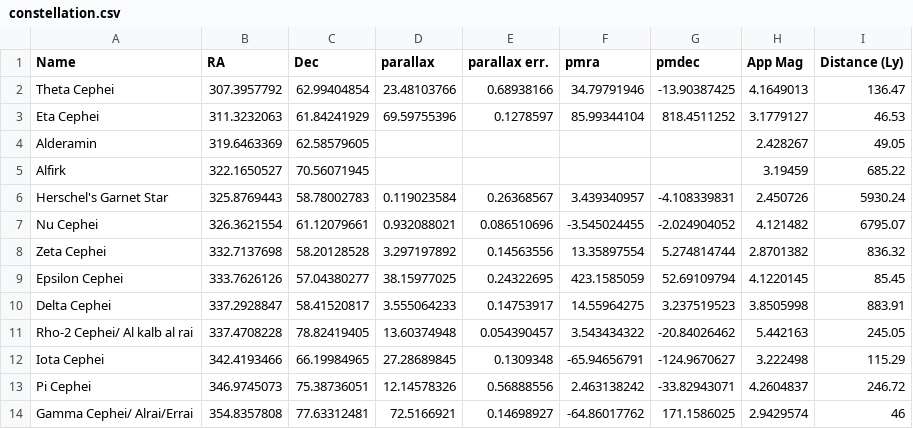
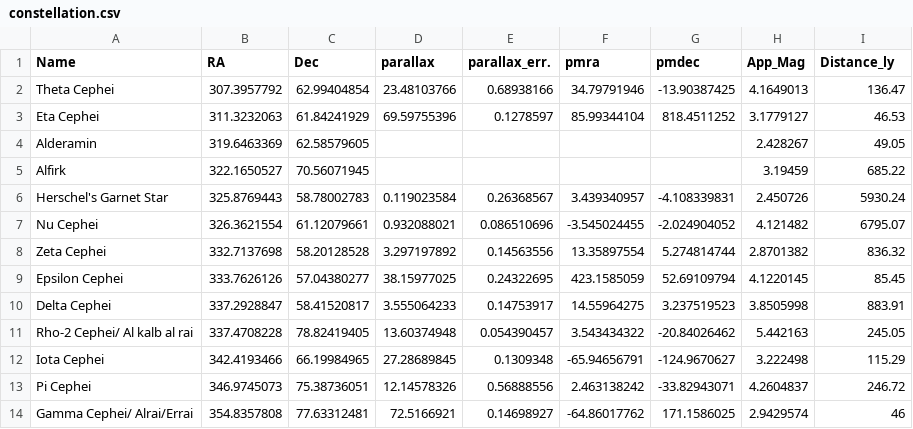
Before and after one commit to jovian-explorer/GAIA, a CSV file: constellation.csv, drawn as a sheet.

Commit message:
Update constellation.csv

```diff
--- a/constellation.csv
+++ b/constellation.csv
@@ -1,2 +1,2 @@
-Name,RA,Dec,parallax,parallax err.,pmra,pmdec,App Mag,Distance (Ly)
+Name,RA,Dec,parallax,parallax_err.,pmra,pmdec,App_Mag,Distance_ly
 Theta Cephei,307.3957792,62.99404854,23.48103766,0.68938166,34.79791946,-13.90387425,4.1649013,136.47
```
